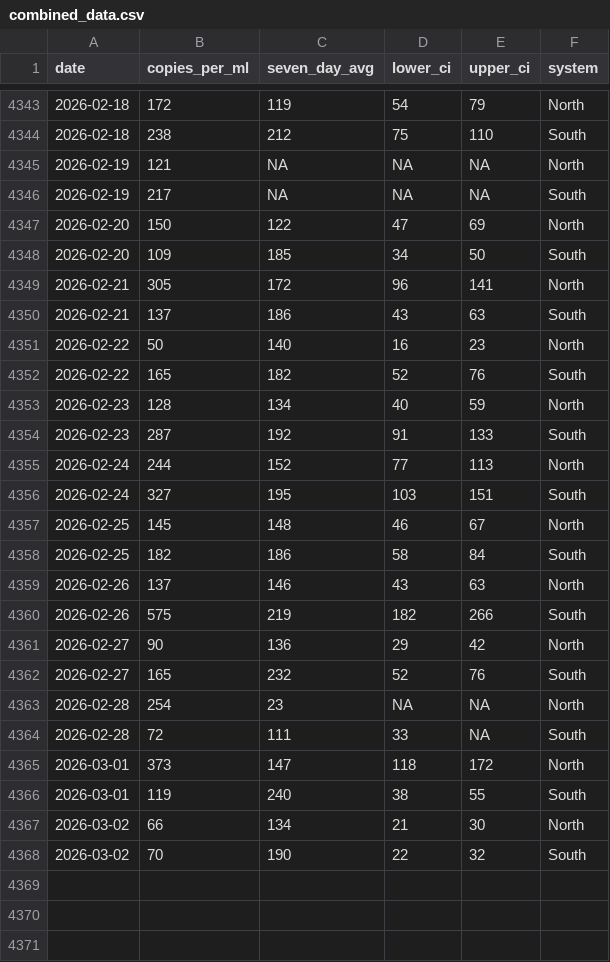
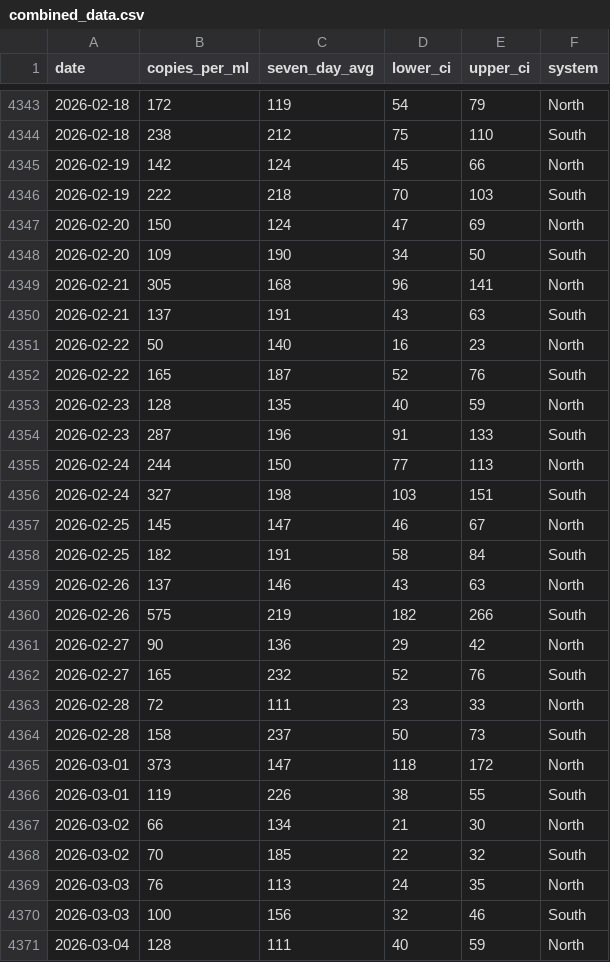
Before and after one commit to smach/biobot_mwra, a CSV file: data/processed/combined_data.csv, drawn as a sheet; only a part is shown, gaps mark what is left out; the diff covers the shown part only.

```diff
--- a/data/processed/combined_data.csv
+++ b/data/processed/combined_data.csv
@@ -4344,16 +4344,16 @@ date,copies_per_ml,seven_day_avg,lower_ci,upper_ci,system
 2026-02-18,238,212,75,110,South
-2026-02-19,121,NA,NA,NA,North
-2026-02-19,217,NA,NA,NA,South
-2026-02-20,150,122,47,69,North
-2026-02-20,109,185,34,50,South
-2026-02-21,305,172,96,141,North
-2026-02-21,137,186,43,63,South
+2026-02-19,142,124,45,66,North
+2026-02-19,222,218,70,103,South
+2026-02-20,150,124,47,69,North
+2026-02-20,109,190,34,50,South
+2026-02-21,305,168,96,141,North
+2026-02-21,137,191,43,63,South
 2026-02-22,50,140,16,23,North
-2026-02-22,165,182,52,76,South
-2026-02-23,128,134,40,59,North
-2026-02-23,287,192,91,133,South
-2026-02-24,244,152,77,113,North
-2026-02-24,327,195,103,151,South
-2026-02-25,145,148,46,67,North
-2026-02-25,182,186,58,84,South
+2026-02-22,165,187,52,76,South
+2026-02-23,128,135,40,59,North
+2026-02-23,287,196,91,133,South
+2026-02-24,244,150,77,113,North
+2026-02-24,327,198,103,151,South
+2026-02-25,145,147,46,67,North
+2026-02-25,182,191,58,84,South
 2026-02-26,137,146,43,63,North
@@ -4362,7 +4362,10 @@ date,copies_per_ml,seven_day_avg,lower_ci,upper_ci,system
 2026-02-27,165,232,52,76,South
-2026-02-28,254,23,NA,NA,North
-2026-02-28,72,111,33,NA,South
+2026-02-28,72,111,23,33,North
+2026-02-28,158,237,50,73,South
 2026-03-01,373,147,118,172,North
-2026-03-01,119,240,38,55,South
+2026-03-01,119,226,38,55,South
 2026-03-02,66,134,21,30,North
-2026-03-02,70,190,22,32,South
+2026-03-02,70,185,22,32,South
+2026-03-03,76,113,24,35,North
+2026-03-03,100,156,32,46,South
+2026-03-04,128,111,40,59,North
```
Also changed, not shown: 10 added rows elsewhere in this file, data/processed/north_system.csv, data/processed/south_system.csv, 5 other files.
